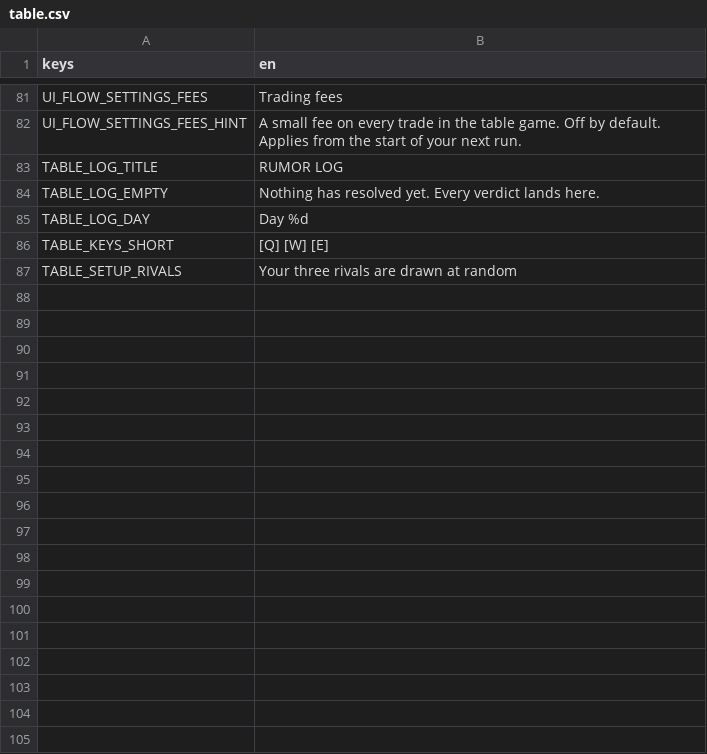
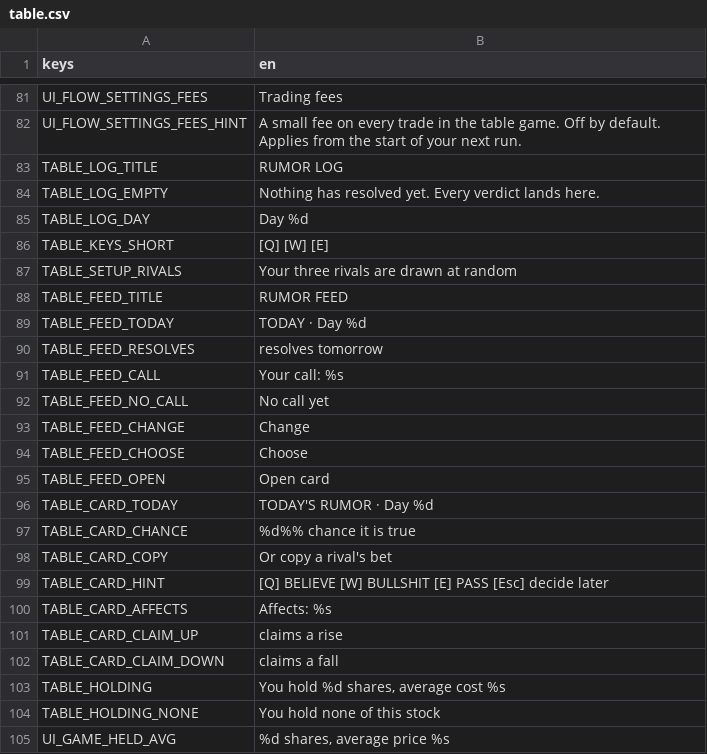
Before and after one commit to littenduck/stock-simulator, a CSV file: localization/table.csv, drawn as a sheet; only a part is shown, gaps mark what is left out; the diff names each change by its address in the sheet, - before the commit and + after, or states it on an @@ line.

```diff
--- a/localization/table.csv
+++ b/localization/table.csv
+row 88: TABLE_FEED_TITLE | RUMOR FEED
+row 89: TABLE_FEED_TODAY | TODAY · Day %d
+row 90: TABLE_FEED_RESOLVES | resolves tomorrow
+row 91: TABLE_FEED_CALL | Your call: %s
+row 92: TABLE_FEED_NO_CALL | No call yet
+row 93: TABLE_FEED_CHANGE | Change
+row 94: TABLE_FEED_CHOOSE | Choose
+row 95: TABLE_FEED_OPEN | Open card
+row 96: TABLE_CARD_TODAY | TODAY'S RUMOR · Day %d
+row 97: TABLE_CARD_CHANCE | %d%% chance it is true
+row 98: TABLE_CARD_COPY | Or copy a rival's bet
+row 99: TABLE_CARD_HINT | [Q] BELIEVE [W] BULLSHIT [E] PASS [Esc] decide later
+row 100: TABLE_CARD_AFFECTS | Affects: %s
+row 101: TABLE_CARD_CLAIM_UP | claims a rise
+row 102: TABLE_CARD_CLAIM_DOWN | claims a fall
+row 103: TABLE_HOLDING | You hold %d shares, average cost %s
+row 104: TABLE_HOLDING_NONE | You hold none of this stock
+row 105: UI_GAME_HELD_AVG | %d shares, average price %s
```
Also changed, not shown: 18 other files.
